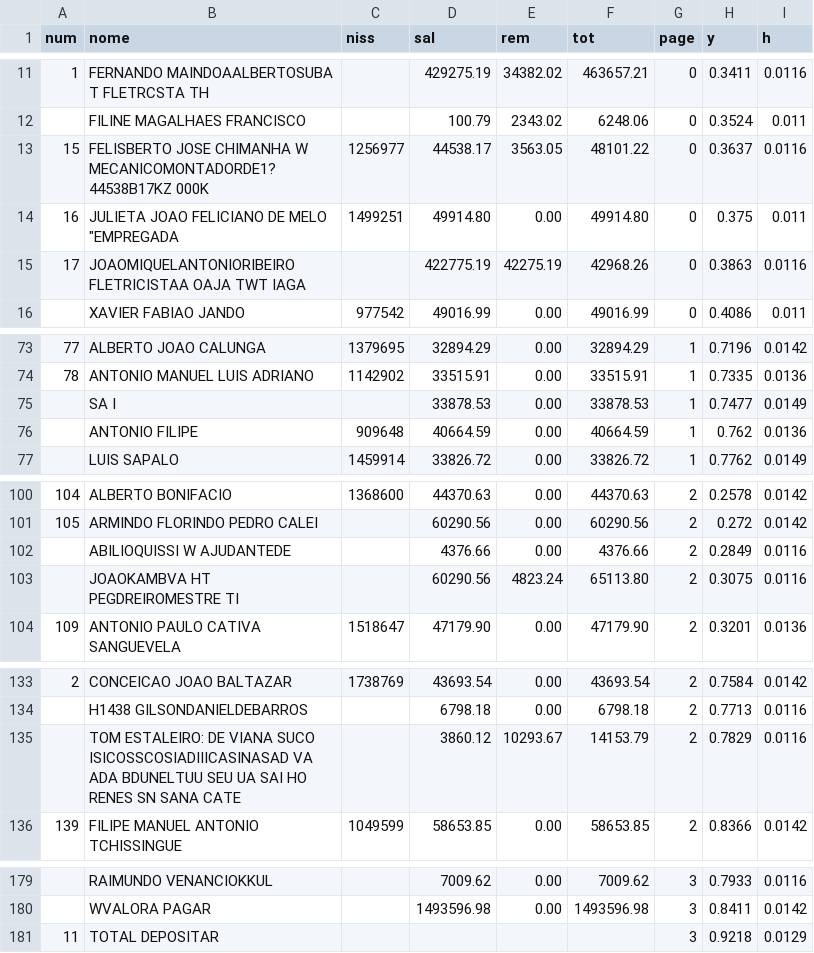
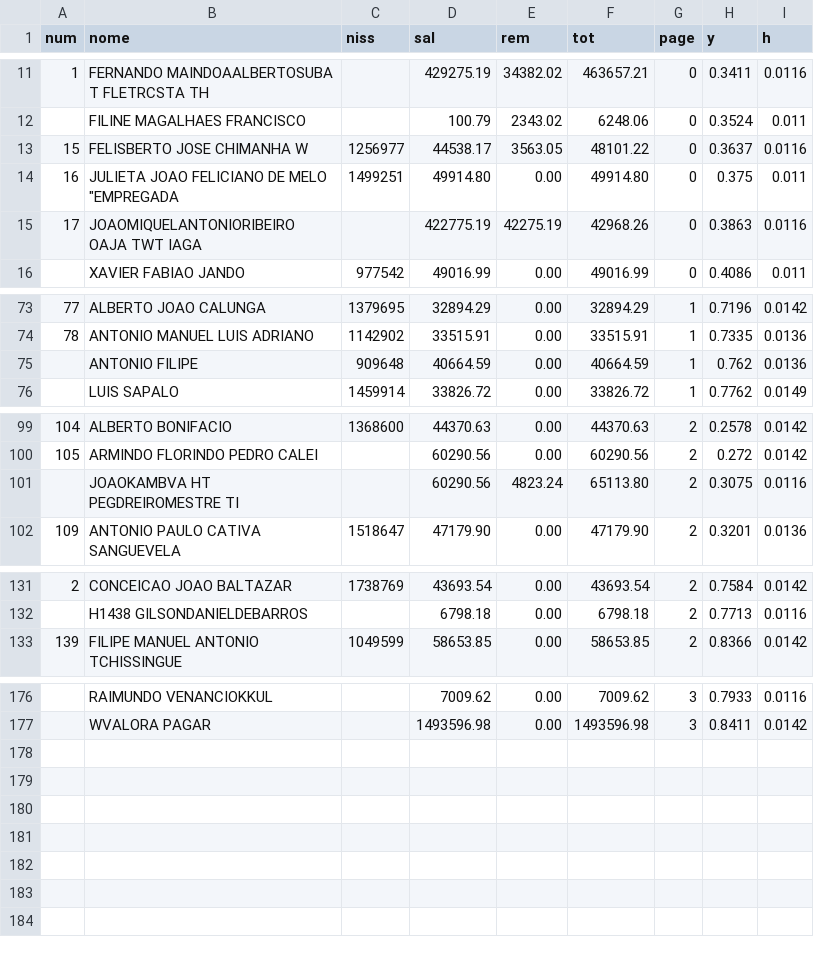
Before and after one commit to CredoDivaldo/mapa-inss-elecnor-2013, a CSV file: data/2013/01_semifinal.csv, drawn as a sheet; only a part is shown, gaps mark what is left out; the diff covers the shown part only.

```diff
--- a/data/2013/01_semifinal.csv
+++ b/data/2013/01_semifinal.csv
@@ -12,5 +12,5 @@
 ,FILINE MAGALHAES FRANCISCO,,100.79,2343.02,6248.06,0,0.3524,0.011
-15,FELISBERTO JOSE CHIMANHA W MECANICOMONTADORDE1? 44538B17KZ 000K,1256977,44538.17,3563.05,48101.22,0,0.3637,0.0116
+15,FELISBERTO JOSE CHIMANHA W,1256977,44538.17,3563.05,48101.22,0,0.3637,0.0116
 16,"JULIETA JOAO FELICIANO DE MELO ""EMPREGADA",1499251,49914.80,0.00,49914.80,0,0.375,0.011
-17,JOAOMIQUELANTONIORIBEIRO FLETRICISTAA OAJA TWT IAGA,,422775.19,42275.19,42968.26,0,0.3863,0.0116
+17,JOAOMIQUELANTONIORIBEIRO OAJA TWT IAGA,,422775.19,42275.19,42968.26,0,0.3863,0.0116
 ,XAVIER FABIAO JANDO,977542,49016.99,0.00,49016.99,0,0.4086,0.011
@@ -74,3 +74,2 @@
 78,ANTONIO MANUEL LUIS ADRIANO,1142902,33515.91,0.00,33515.91,1,0.7335,0.0136
-,SA I,,33878.53,0.00,33878.53,1,0.7477,0.0149
 ,ANTONIO FILIPE,909648,40664.59,0.00,40664.59,1,0.762,0.0136
@@ -101,3 +100,2 @@
 105,ARMINDO FLORINDO PEDRO CALEI,,60290.56,0.00,60290.56,2,0.272,0.0142
-,ABILIOQUISSI W AJUDANTEDE,,4376.66,0.00,4376.66,2,0.2849,0.0116
 ,JOAOKAMBVA HT PEGDREIROMESTRE TI,,60290.56,4823.24,65113.80,2,0.3075,0.0116
@@ -134,3 +132,2 @@
 ,H1438 GILSONDANIELDEBARROS,,6798.18,0.00,6798.18,2,0.7713,0.0116
-,TOM ESTALEIRO: DE VIANA SUCO ISICOSSCOSIADIIICASINASAD VA ADA BDUNELTUU SEU UA SAI HO RENES SN SANA CATE,,3860.12,10293.67,14153.79,2,0.7829,0.0116
 139,FILIPE MANUEL ANTONIO TCHISSINGUE,1049599,58653.85,0.00,58653.85,2,0.8366,0.0142
@@ -180,2 +177 @@
 ,WVALORA PAGAR,,1493596.98,0.00,1493596.98,3,0.8411,0.0142
-11,TOTAL DEPOSITAR,,,,,3,0.9218,0.0129
```
Also changed, not shown: 3 edited cells elsewhere in this file, data/2013/02_semifinal.csv, data/2013/03_semifinal.csv, 34 other files.
